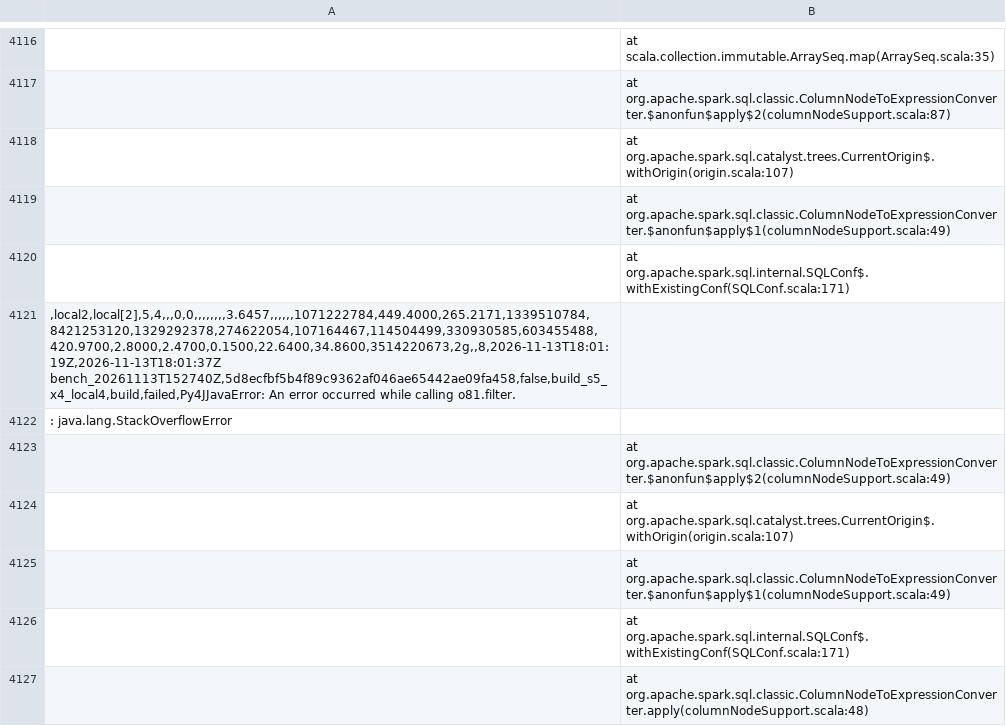
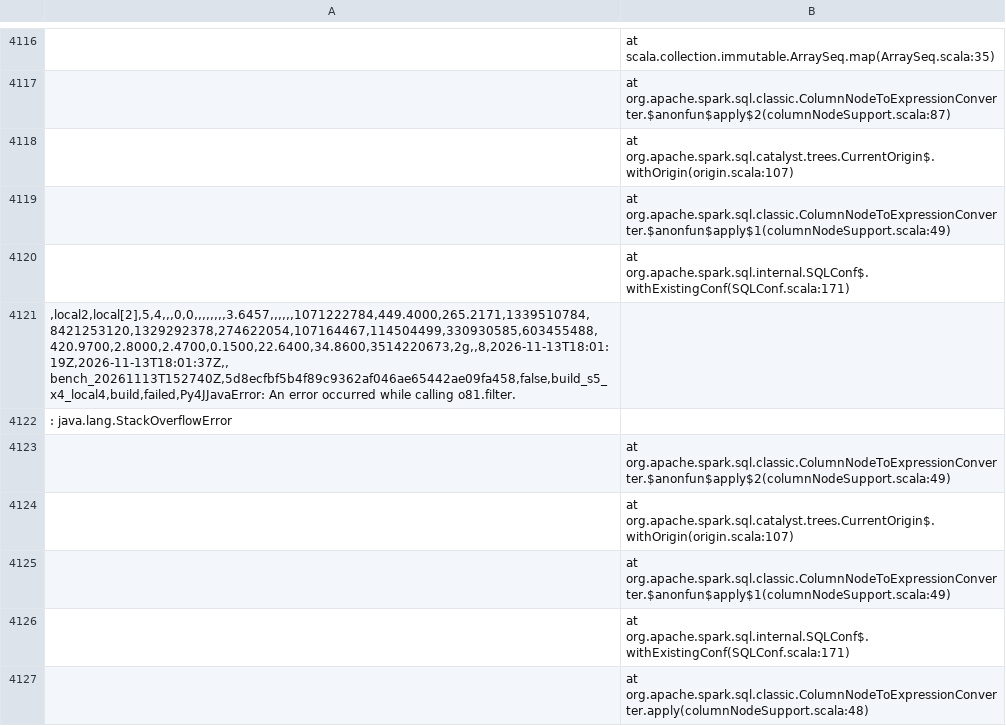
Before and after one commit to parinithd-27/F1-Strategy-Analytics, a CSV file: results/scalability.csv, drawn as a sheet; only a part is shown, gaps mark what is left out; ↵ is a line break in a cell; the diff covers the shown part only; the diff names each change by its address in the sheet, - before the commit and + after, or states it on an @@ line.

Commit message:
results: Step 10 supplement, 6 previously failed build cells re-run after the select_races fix

```diff
--- a/results/scalability.csv
+++ b/results/scalability.csv
-A4121: ,local2,local[2],5,4,,,0,0,,,,,,,,3.6457,,,,,,1071222784,449.4000,265.2171,1339510784,8421253120,1329292378,274622054,107164467,114504499,330930585,603455488,420.9700,2.8000,2.4700,0.1500,22.6400,34.8600,3514220673,2g,,8,2026-11-13T18:01:19Z,2026-11-13T18:01:37Z ↵ bench_20261113T152740Z,5d8ecfbf5b4f89c9362af046ae65442ae09fa458,false,build_s5_x4_local4,build,failed,Py4JJavaError: An…
+A4121: ,local2,local[2],5,4,,,0,0,,,,,,,,3.6457,,,,,,1071222784,449.4000,265.2171,1339510784,8421253120,1329292378,274622054,107164467,114504499,330930585,603455488,420.9700,2.8000,2.4700,0.1500,22.6400,34.8600,3514220673,2g,,8,2026-11-13T18:01:19Z,2026-11-13T18:01:37Z,, ↵ bench_20261113T152740Z,5d8ecfbf5b4f89c9362af046ae65442ae09fa458,false,build_s5_x4_local4,build,failed,Py4JJavaError: An…
```
Also changed, not shown: 21 edited cells elsewhere in this file, 2 other files.
